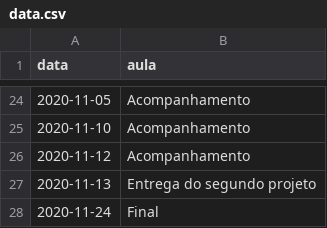
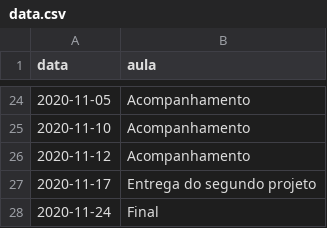
Before and after one commit to ProfLuciano/cd, a CSV file: pages/data.csv, drawn as a sheet; only a part is shown, gaps mark what is left out.

Commit message:
updating slides

```diff
--- a/pages/data.csv
+++ b/pages/data.csv
@@ -26,3 +26,3 @@ data,aula
 2020-11-12,Acompanhamento
-2020-11-13,Entrega do segundo projeto
+2020-11-17,Entrega do segundo projeto
 2020-11-24,Final
```
